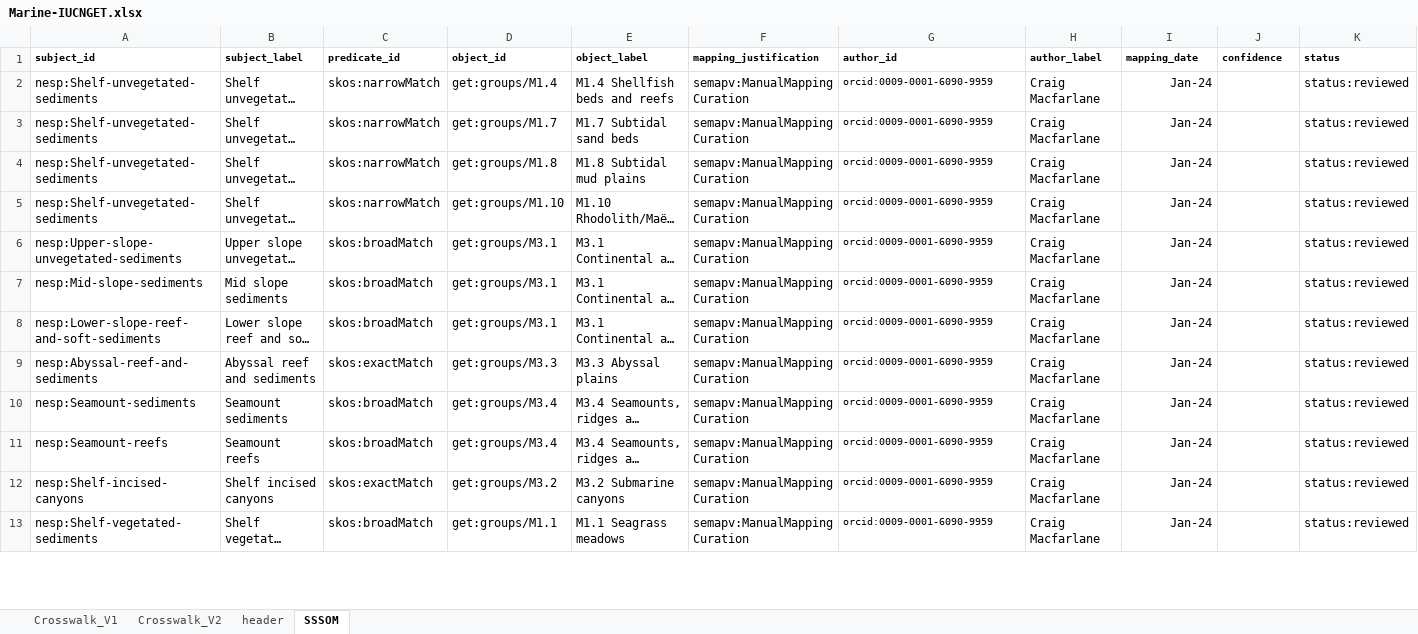
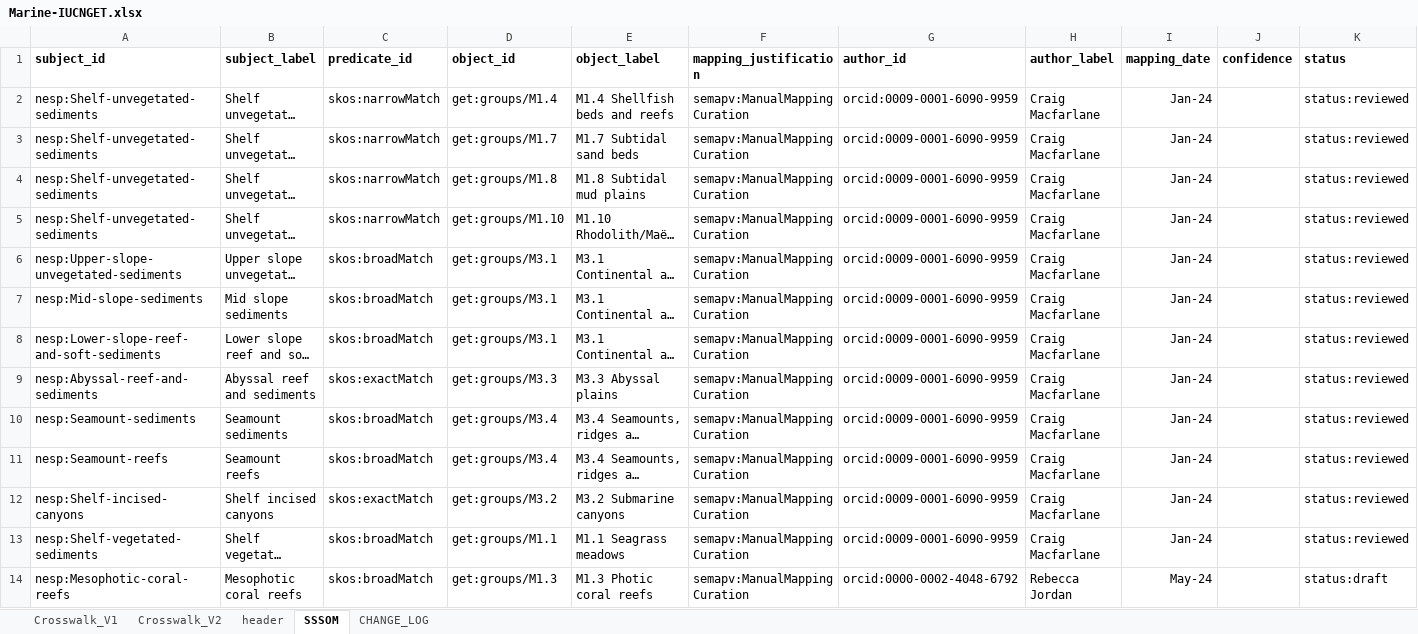
Before and after one commit to CSIRO-enviro-informatics/ecosystem-typology, an Excel workbook: crosswalks/Marine-IUCNGET/Marine-IUCNGET.xlsx, sheet SSSOM, drawn as a sheet; only a part is shown; long unchanged cells end in …; values as stored, in another font and other column widths than the file's, no borders; rows hold the shown columns only; the diff covers the shown part only; the diff names each change by its address in the sheet, - before the commit and + after, or states it on an @@ line.

Commit message:
Update to Marine crosswalk - adding two categories in attribute table to crosswalk

```diff
--- a/crosswalks/Marine-IUCNGET/Marine-IUCNGET.xlsx (sheet SSSOM)
+++ b/crosswalks/Marine-IUCNGET/Marine-IUCNGET.xlsx (sheet SSSOM)
+sheet tab: CHANGE_LOG
@@ A1:K1 text size: larger @@
@@ G2:G13 text size: larger @@
+row 14: nesp:Mesophotic-coral-reefs | Mesophotic coral reefs | skos:broadMatch | get:groups/M1.3 | M1.3 Photic coral reefs | semapv:ManualMappingCuration | orcid:0000-0002-4048-6792 | Rebecca Jordan | May-24 |  | status:draft
```
Also changed, not shown: 1 added row and cell formats elsewhere in this sheet.
